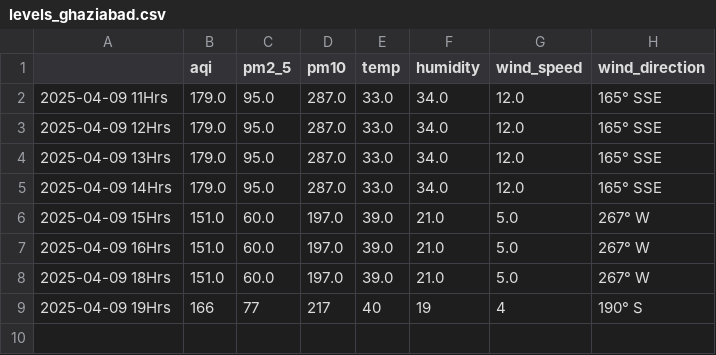
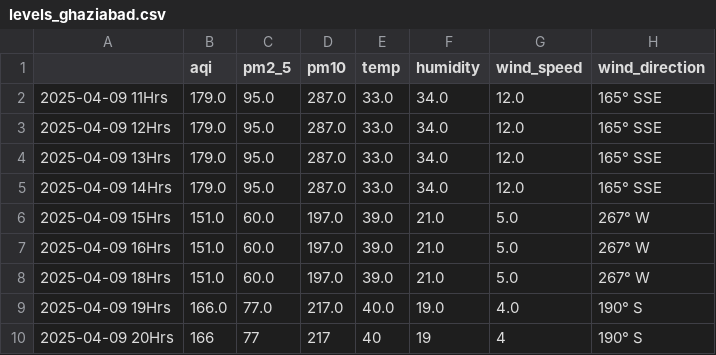
Before and after one commit to Prashant-Sharma-2056/Pollution-Tracker, a CSV file: levels_ghaziabad.csv, drawn as a sheet.

```diff
--- a/levels_ghaziabad.csv
+++ b/levels_ghaziabad.csv
@@ -8,2 +8,3 @@
 2025-04-09 18Hrs,151.0,60.0,197.0,39.0,21.0,5.0,267° W
-2025-04-09 19Hrs,166,77,217,40,19,4,190° S
+2025-04-09 19Hrs,166.0,77.0,217.0,40.0,19.0,4.0,190° S
+2025-04-09 20Hrs,166,77,217,40,19,4,190° S
```
Also changed, not shown: levels_greater-noida.csv, levels_hyderabad.csv, 4 other files.
